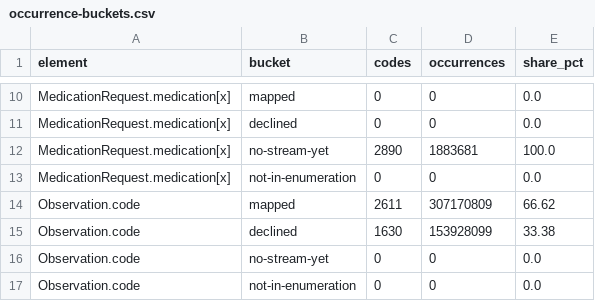
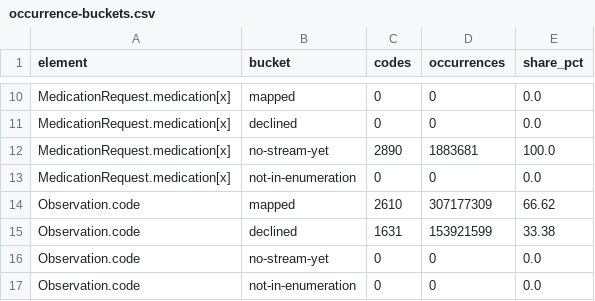
Before and after one commit to aehrc/mimic-profiles, a CSV file: scripts/terminology-mapping/output/occurrence-buckets.csv, drawn as a sheet; only a part is shown, gaps mark what is left out.

```diff
--- a/scripts/terminology-mapping/output/occurrence-buckets.csv
+++ b/scripts/terminology-mapping/output/occurrence-buckets.csv
@@ -13,4 +13,4 @@ MedicationRequest.medication[x],no-stream-yet,2890,1883681,100.0
 MedicationRequest.medication[x],not-in-enumeration,0,0,0.0
-Observation.code,mapped,2611,307170809,66.62
-Observation.code,declined,1630,153928099,33.38
+Observation.code,mapped,2610,307177309,66.62
+Observation.code,declined,1631,153921599,33.38
 Observation.code,no-stream-yet,0,0,0.0
```
Also changed, not shown: scripts/terminology-mapping/conceptmaps/chartevents-standard.csv, scripts/terminology-mapping/output/mapping-statistics.csv, 8 other files.
